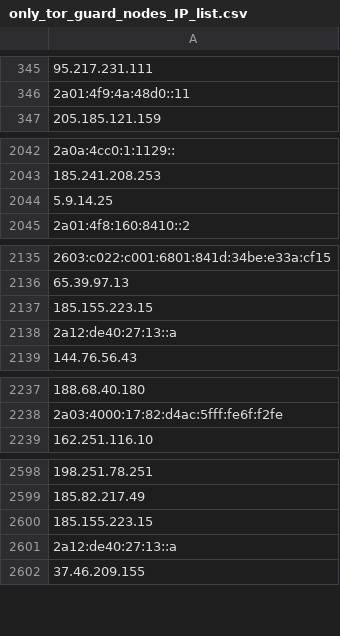
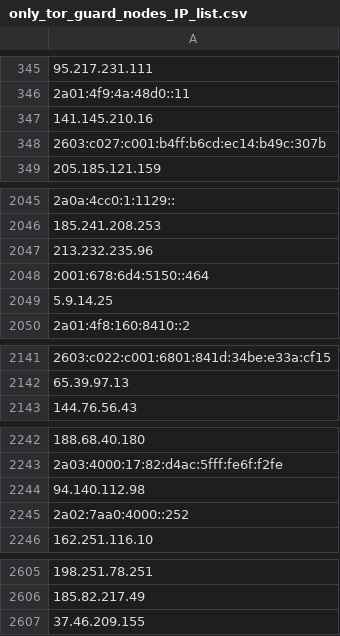
Before and after one commit to onlyforbakup/awesome-lists, a CSV file: Lists/TOR/only_tor_guard_nodes_IP_list.csv, drawn as a sheet; only a part is shown, gaps mark what is left out; removed rows and columns are numbered as before the commit, all else as after; the diff covers the shown part only; the diff names each change by its address in the sheet, - before the commit and + after, or states it on an @@ line.

```diff
--- a/Lists/TOR/only_tor_guard_nodes_IP_list.csv
+++ b/Lists/TOR/only_tor_guard_nodes_IP_list.csv
+row 347: 141.145.210.16
+row 348: 2603:c027:c001:b4ff:b6cd:ec14:b49c:307b
+row 2047: 213.232.235.96
+row 2048: 2001:678:6d4:5150::464
-row 2137: 185.155.223.15
-row 2138: 2a12:de40:27:13::a
+row 2244: 94.140.112.98
+row 2245: 2a02:7aa0:4000::252
-row 2600: 185.155.223.15
-row 2601: 2a12:de40:27:13::a
```
Also changed, not shown: 3 added rows and 7 removed rows elsewhere in this file, Lists/TOR/only_tor_exit_nodes_IP_list.csv, 2 other files.
